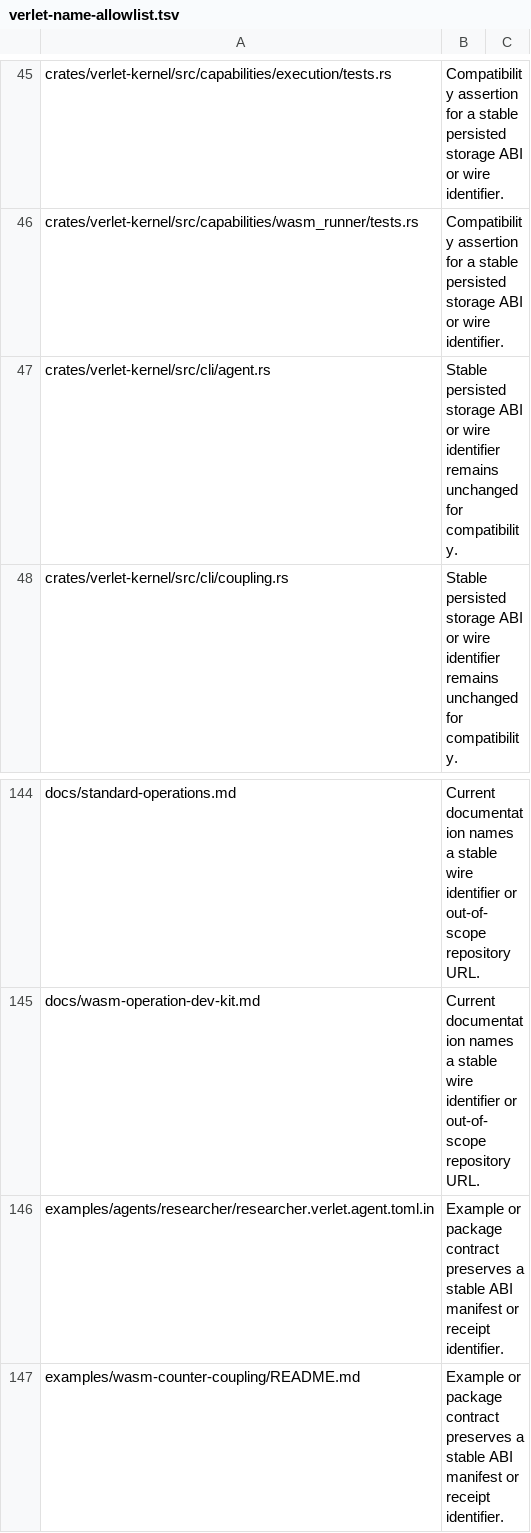
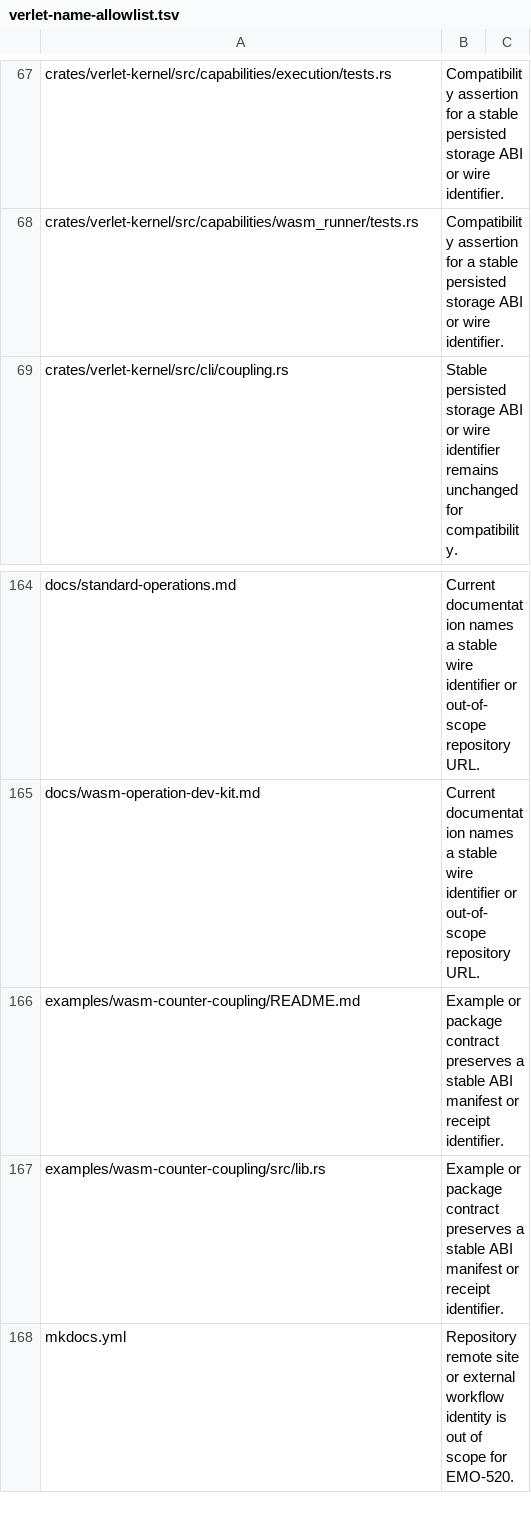
Before and after one commit to emotionscientific/cooldis-kernel, a TSV file: scripts/verlet-name-allowlist.tsv, drawn as a sheet; only a part is shown, gaps mark what is left out; the shorter side is filled out with more unchanged rows; the diff covers the shown part only.

Commit message:
EMO-527: disposition legacy persisted identifiers (#81)

```diff
--- a/scripts/verlet-name-allowlist.tsv
+++ b/scripts/verlet-name-allowlist.tsv
@@ -46,3 +68,2 @@ crates/verlet-kernel/src/capabilities/execution/tests.rs	Compatibility assertion
 crates/verlet-kernel/src/capabilities/wasm_runner/tests.rs	Compatibility assertion for a stable persisted storage ABI or wire identifier.
-crates/verlet-kernel/src/cli/agent.rs	Stable persisted storage ABI or wire identifier remains unchanged for compatibility.
 crates/verlet-kernel/src/cli/coupling.rs	Stable persisted storage ABI or wire identifier remains unchanged for compatibility.
@@ -145,3 +165,2 @@ docs/standard-operations.md	Current documentation names a stable wire identifier
 docs/wasm-operation-dev-kit.md	Current documentation names a stable wire identifier or out-of-scope repository URL.
-examples/agents/researcher/researcher.verlet.agent.toml.in	Example or package contract preserves a stable ABI manifest or receipt identifier.
 examples/wasm-counter-coupling/README.md	Example or package contract preserves a stable ABI manifest or receipt identifier.
```
Also changed, not shown: 28 added rows and 7 removed rows elsewhere in this file, 34 other files.
